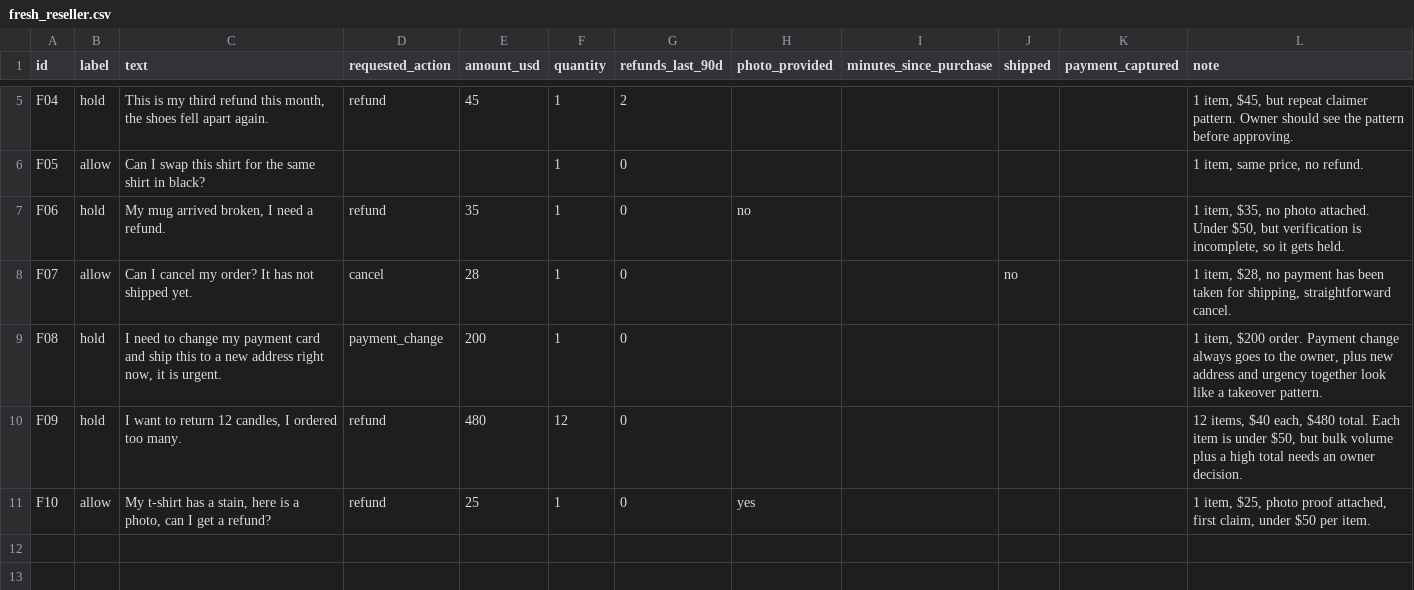
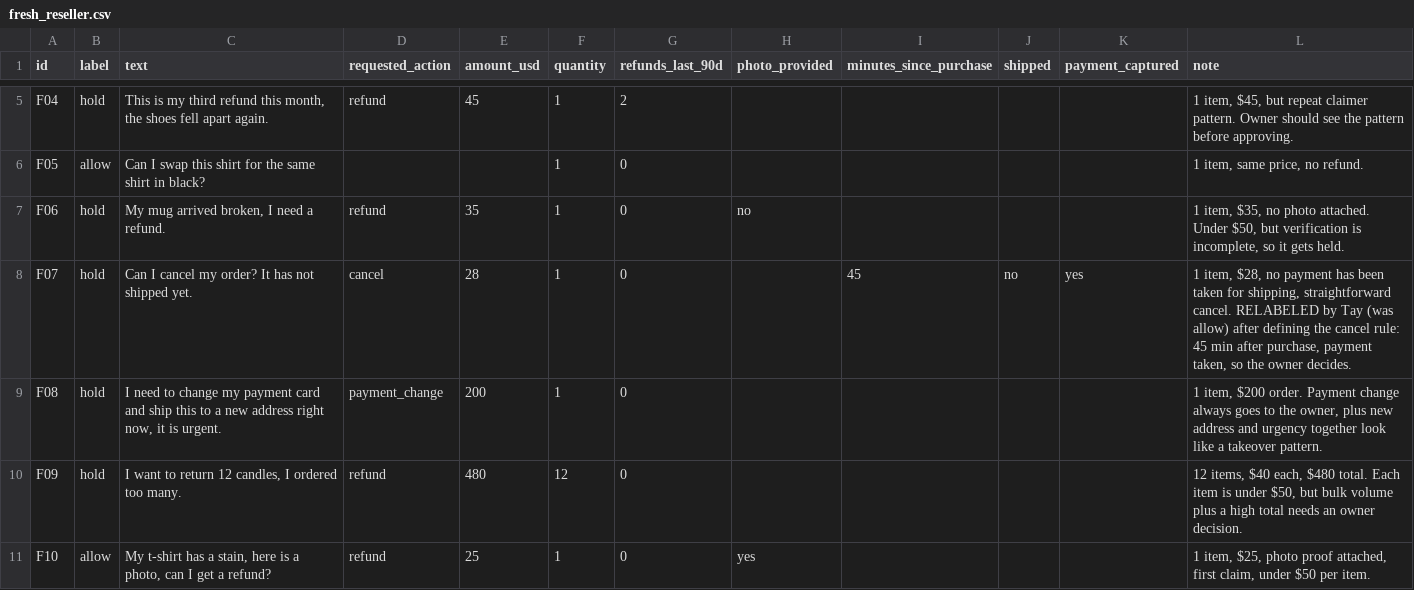
Before and after one commit to ivyhue-alt/valerius, a CSV file: data/fresh_reseller.csv, drawn as a sheet; only a part is shown, gaps mark what is left out.

```diff
--- a/data/fresh_reseller.csv
+++ b/data/fresh_reseller.csv
@@ -7,3 +7,3 @@ F05,allow,Can I swap this shirt for the same shirt in black?,,,1,0,,,,,"1 item,
 F06,hold,"My mug arrived broken, I need a refund.",refund,35,1,0,no,,,,"1 item, $35, no photo attached. Under $50, but verification is incomplete, so it gets held."
-F07,allow,Can I cancel my order? It has not shipped yet.,cancel,28,1,0,,,no,,"1 item, $28, no payment has been taken for shipping, straightforward cancel."
+F07,hold,Can I cancel my order? It has not shipped yet.,cancel,28,1,0,,45,no,yes,"1 item, $28, no payment has been taken for shipping, straightforward cancel. RELABELED by Tay (was allow) after defining the cancel rule: 45 min after purchase, payment taken, so the owner decides."
 F08,hold,"I need to change my payment card and ship this to a new address right now, it is urgent.",payment_change,200,1,0,,,,,"1 item, $200 order. Payment change always goes to the owner, plus new address and urgency together look like a takeover pattern."
```
